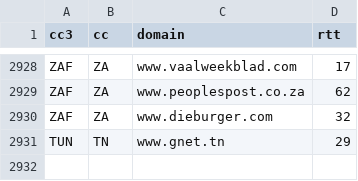
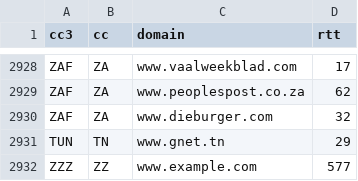
Before and after one commit to AFRINIC-Labs/content-africa-study, a CSV file: data/tables/views/domain_rtt_local.csv, drawn as a sheet; only a part is shown, gaps mark what is left out.

```diff
--- a/data/tables/views/domain_rtt_local.csv
+++ b/data/tables/views/domain_rtt_local.csv
@@ -2931 +2931,2 @@
 "TUN","TN","www.gnet.tn",29
+"ZZZ","ZZ","www.example.com",577
```
Also changed, not shown: data/tables/country.csv, data/tables/domain.csv, 27 other files.
